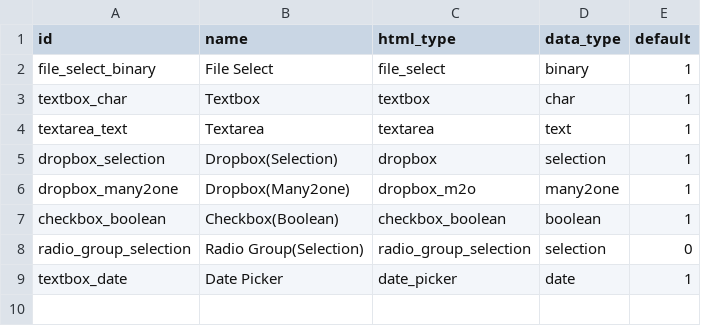
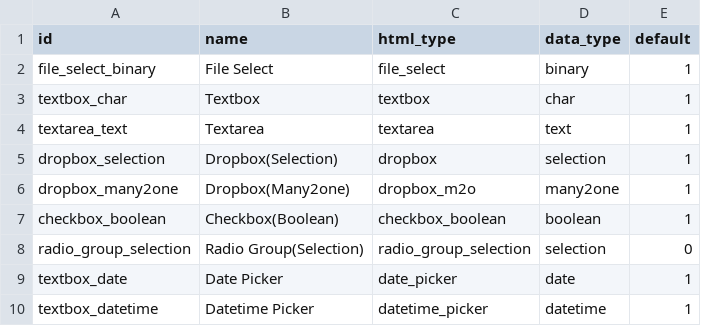
Before and after one commit to SythilTech/Odoo, a CSV file: html_form_builder/data/html.form.field.type.csv, drawn as a sheet.

Commit message:
datetime picker
`datetime picker

```diff
--- a/html_form_builder/data/html.form.field.type.csv
+++ b/html_form_builder/data/html.form.field.type.csv
@@ -9 +9,2 @@ radio_group_selection,"Radio Group(Selection)",radio_group_selection,selection,0
 textbox_date,"Date Picker",date_picker,date,1
+textbox_datetime,"Datetime Picker",datetime_picker,datetime,1
```
Also changed, not shown: 7 other files.
